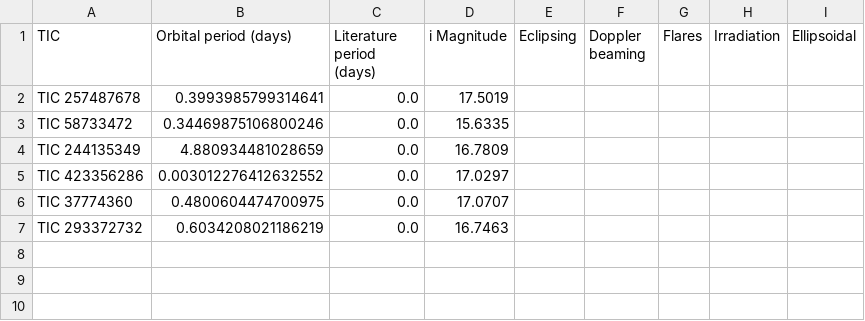
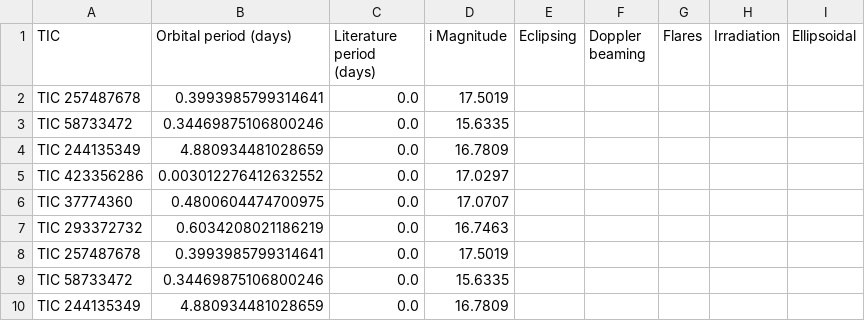
Before and after one commit to bellalongo/libra, a CSV file: preload/preload_data.csv, drawn as a sheet.

```diff
--- a/preload/preload_data.csv
+++ b/preload/preload_data.csv
@@ -7 +7,4 @@ TIC 37774360,0.4800604474700975,0.0,17.0707,,,,,
 TIC 293372732,0.6034208021186219,0.0,16.7463,,,,,
+TIC 257487678,0.3993985799314641,0.0,17.5019,,,,,
+TIC 58733472,0.34469875106800246,0.0,15.6335,,,,,
+TIC 244135349,4.880934481028659,0.0,16.7809,,,,,
```
Also changed, not shown: 16 other files.
